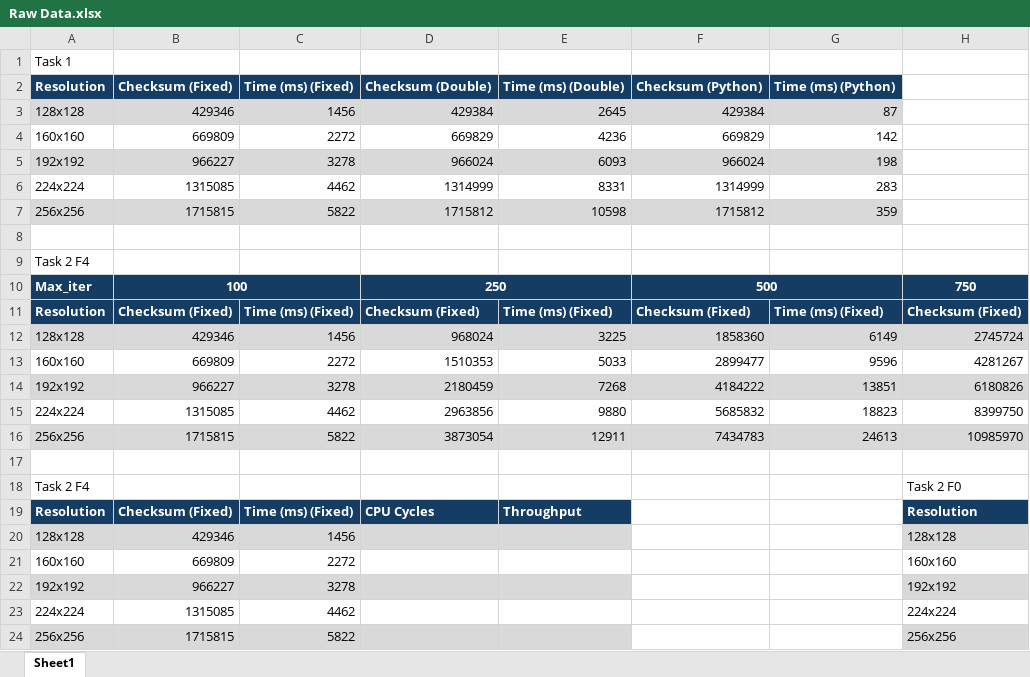
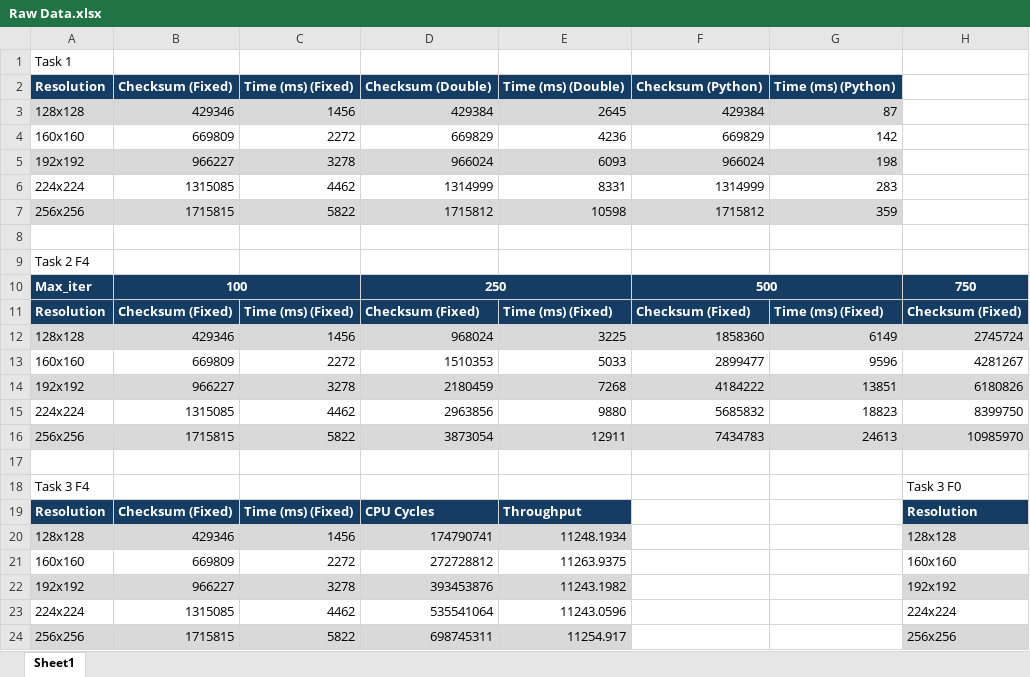
Before and after one commit to RostonSmith/EEE3096S-2025-Group_98, an Excel workbook: EEE3096S SMTROS022 Pracs/Prac 3/Misc/Raw Data.xlsx, sheet Sheet1, drawn as a sheet; only a part is shown; values as stored, in another font and other column widths than the file's, no borders; the diff names each change by its address in the sheet, - before the commit and + after, or states it on an @@ line.

Commit message:
Task 4 initial push based off task 3

```diff
--- a/EEE3096S SMTROS022 Pracs/Prac 3/Misc/Raw Data.xlsx (sheet Sheet1)
+++ b/EEE3096S SMTROS022 Pracs/Prac 3/Misc/Raw Data.xlsx (sheet Sheet1)
-A18: Task 2 F4
+A18: Task 3 F4
-H18: Task 2 F0
+H18: Task 3 F0
-D20: (empty)
+D20: 174790741
-E20: (empty)
+E20: 11248.1934
-D21: (empty)
+D21: 272728812
-E21: (empty)
+E21: 11263.9375
-D22: (empty)
+D22: 393453876
-E22: (empty)
+E22: 11243.1982
-D23: (empty)
+D23: 535541064
-E23: (empty)
+E23: 11243.0596
-D24: (empty)
+D24: 698745311
-E24: (empty)
+E24: 11254.917
```
Also changed, not shown: 2 other files.
